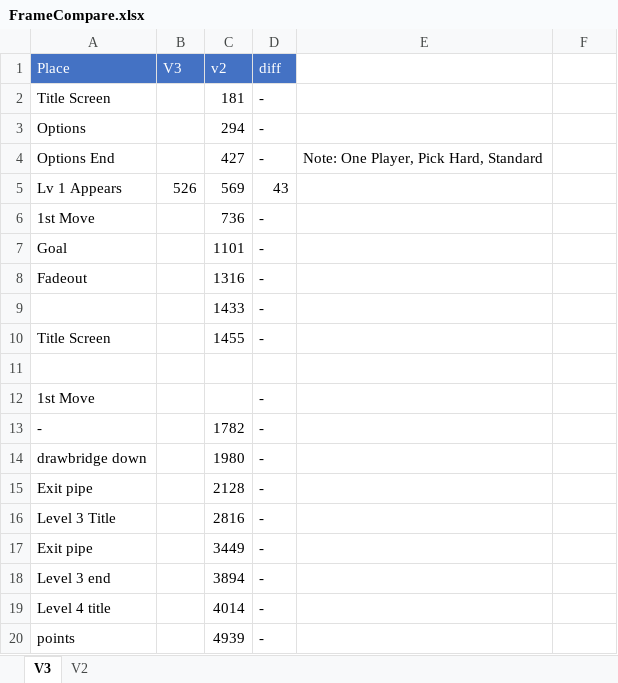
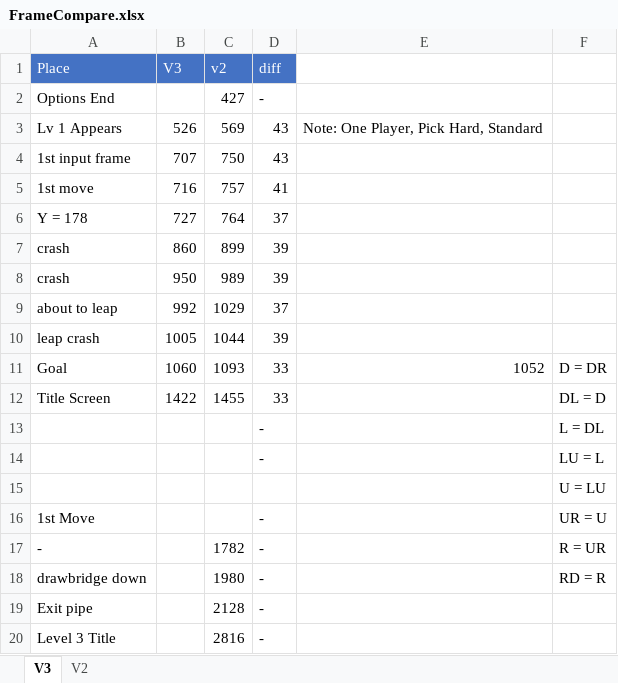
Before and after one commit to adelikat/tas, an Excel workbook: GenesisMarbleMadness/FrameCompare.xlsx, sheet V3, drawn as a sheet; only a part is shown; the shorter side is filled out with more unchanged rows; values as stored, in another font and other column widths than the file's, no borders; removed rows and columns are numbered as before the commit, all else as after; the diff names each change by its address in the sheet, - before the commit and + after, or states it on an @@ line.

```diff
--- a/GenesisMarbleMadness/FrameCompare.xlsx (sheet V3)
+++ b/GenesisMarbleMadness/FrameCompare.xlsx (sheet V3)
-row 2: Title Screen |  | 181 | -
-row 3: Options |  | 294 | -
-E2: Note: One Player, Pick Hard, Standard
+E2: (empty)
-E3: (empty)
+E3: Note: One Player, Pick Hard, Standard
-row 6: 1st Move |  | 736 | -
-row 7: Goal |  | 1101 | -
-row 8: Fadeout |  | 1316 | -
-row 9:  |  | 1433 | -
+row 4: 1st input frame | 707 | 750 | 43
+row 5: 1st move | 716 | 757 | 41
+row 6: Y = 178 | 727 | 764 | 37
+row 7: crash | 860 | 899 | 39
+row 8: crash | 950 | 989 | 39
+row 9: about to leap | 992 | 1029 | 37
+row 10: leap crash | 1005 | 1044 | 39
+row 11: Goal | 1060 | 1093 | 33 | 1052 | D = DR
-B12 (V3): (empty)
+B12 (V3): 1422
-D12 (diff): -
+D12 (diff): 33
-F12: (empty)
+F12: DL = D
-row 13: (empty)
+row 13:  |  |  | - |  | L = DL
+row 14:  |  |  | - |  | LU = L
+row 15:  |  |  |  |  | U = LU
-F16: (empty)
+F16: UR = U
-F17: (empty)
+F17: R = UR
-F18: (empty)
+F18: RD = R
```
Also changed, not shown: formulas that keep their value, 2 other files.
